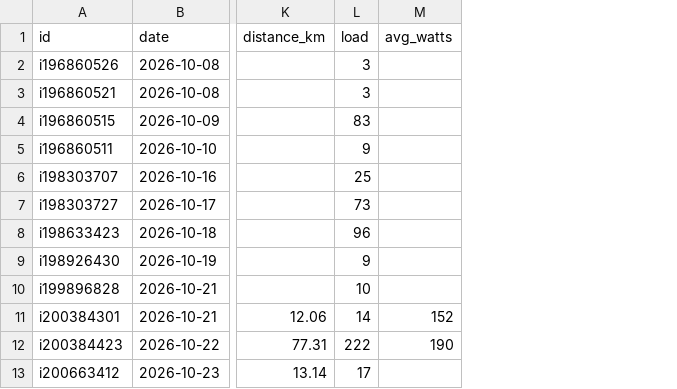
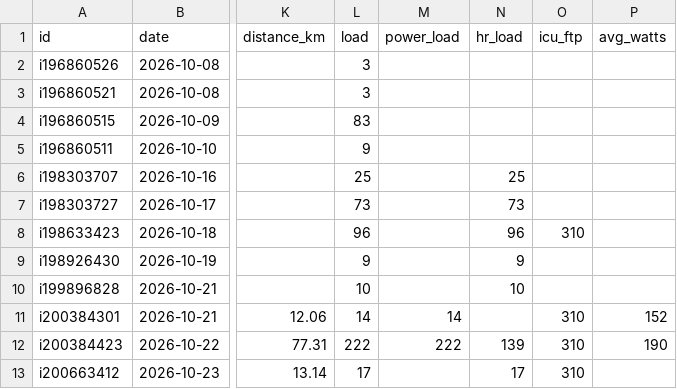
Before and after one commit to oisinm25/grinder-data, a CSV file: activities.csv, drawn as a sheet; only a part is shown, gaps mark what is left out; the diff names each change by its address in the sheet, - before the commit and + after, or states it on an @@ line.

```diff
--- a/activities.csv
+++ b/activities.csv
+column M (power_load), rows 11-12: 14 | 222
+column N (hr_load), rows 6-13: 25 | 73 | 96 | 9 | 10 |  | 139 | 17
+column O (icu_ftp), rows 8-13: 310 |  |  | 310 | 310 | 310
```
Also changed, not shown: compliance.csv, prescriptions.csv, 17 other files.
